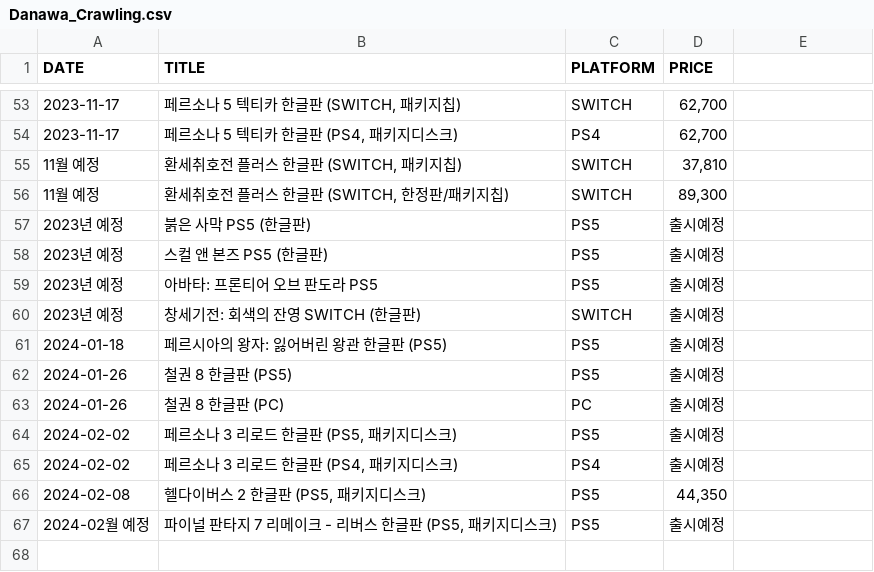
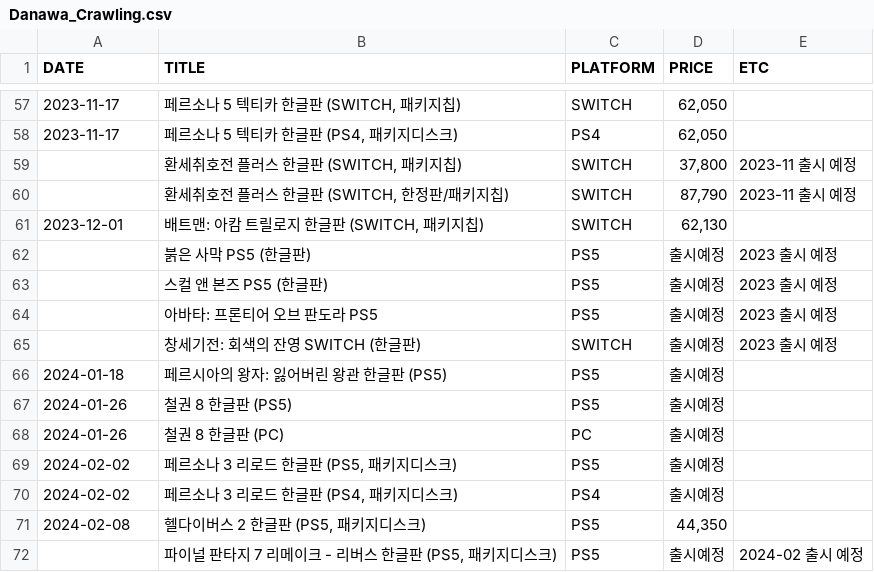
Before and after one commit to boomup249/Graduation_Project, a CSV file: Crawling_Data/Danawa_Crawling.csv, drawn as a sheet; only a part is shown, gaps mark what is left out; the diff covers the shown part only.

```diff
--- a/Crawling_Data/Danawa_Crawling.csv
+++ b/Crawling_Data/Danawa_Crawling.csv
@@ -1 +1 @@
-DATE,TITLE,PLATFORM,PRICE
+DATE,TITLE,PLATFORM,PRICE,ETC
@@ -53,8 +57,9 @@ DATE,TITLE,PLATFORM,PRICE
-2023-11-17,"페르소나 5 텍티카 한글판 (SWITCH, 패키지칩)",SWITCH,"62,700"
-2023-11-17,"페르소나 5 텍티카 한글판 (PS4, 패키지디스크)",PS4,"62,700"
-11월 예정,"환세취호전 플러스 한글판 (SWITCH, 패키지칩)",SWITCH,"37,810"
-11월 예정,"환세취호전 플러스 한글판 (SWITCH, 한정판/패키지칩)",SWITCH,"89,300"
-2023년 예정,붉은 사막 PS5 (한글판),PS5,출시예정
-2023년 예정,스컬 앤 본즈 PS5 (한글판),PS5,출시예정
-2023년 예정,아바타: 프론티어 오브 판도라 PS5,PS5,출시예정
-2023년 예정,창세기전: 회색의 잔영 SWITCH (한글판),SWITCH,출시예정
+2023-11-17,"페르소나 5 텍티카 한글판 (SWITCH, 패키지칩)",SWITCH,"62,050",
+2023-11-17,"페르소나 5 텍티카 한글판 (PS4, 패키지디스크)",PS4,"62,050",
+,"환세취호전 플러스 한글판 (SWITCH, 패키지칩)",SWITCH,"37,800",2023-11 출시 예정
+,"환세취호전 플러스 한글판 (SWITCH, 한정판/패키지칩)",SWITCH,"87,790",2023-11 출시 예정
+2023-12-01,"배트맨: 아캄 트릴로지 한글판 (SWITCH, 패키지칩)",SWITCH,"62,130",
+,붉은 사막 PS5 (한글판),PS5,출시예정,2023 출시 예정
+,스컬 앤 본즈 PS5 (한글판),PS5,출시예정,2023 출시 예정
+,아바타: 프론티어 오브 판도라 PS5,PS5,출시예정,2023 출시 예정
+,창세기전: 회색의 잔영 SWITCH (한글판),SWITCH,출시예정,2023 출시 예정
@@ -67 +72 @@ DATE,TITLE,PLATFORM,PRICE
-2024-02월 예정,"파이널 판타지 7 리메이크 - 리버스 한글판 (PS5, 패키지디스크)",PS5,출시예정
+,"파이널 판타지 7 리메이크 - 리버스 한글판 (PS5, 패키지디스크)",PS5,출시예정,2024-02 출시 예정
```
Also changed, not shown: 5 added rows, 1 removed row and 41 edited cells elsewhere in this file, Crawling_Data/Epic_Genre_Crawling.csv, Crawling_Data/Switch_Genre_Crawling.csv, 8 other files.
